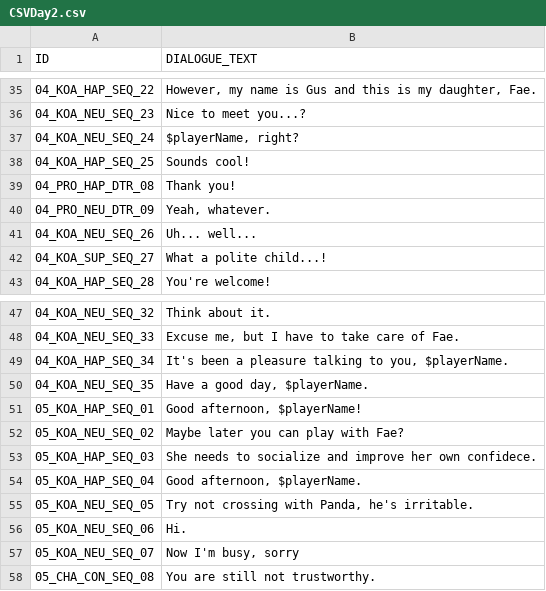
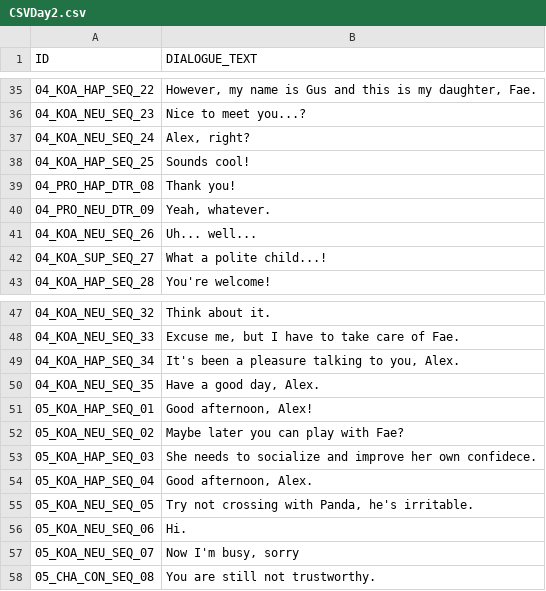
Before and after one commit to llorensri/Marmelade, a CSV file: Game/Assets/Resources/CSVDay2.csv, drawn as a sheet; only a part is shown, gaps mark what is left out.

```diff
--- a/Game/Assets/Resources/CSVDay2.csv
+++ b/Game/Assets/Resources/CSVDay2.csv
@@ -36,3 +36,3 @@ ID	DIALOGUE_TEXT
 04_KOA_NEU_SEQ_23	Nice to meet you...?
-04_KOA_NEU_SEQ_24	$playerName, right?
+04_KOA_NEU_SEQ_24	Alex, right?
 04_KOA_HAP_SEQ_25	Sounds cool!
@@ -48,8 +48,8 @@ ID	DIALOGUE_TEXT
 04_KOA_NEU_SEQ_33	Excuse me, but I have to take care of Fae.
-04_KOA_HAP_SEQ_34	It's been a pleasure talking to you, $playerName.
-04_KOA_NEU_SEQ_35	Have a good day, $playerName.
-05_KOA_HAP_SEQ_01	Good afternoon, $playerName!
+04_KOA_HAP_SEQ_34	It's been a pleasure talking to you, Alex.
+04_KOA_NEU_SEQ_35	Have a good day, Alex.
+05_KOA_HAP_SEQ_01	Good afternoon, Alex!
 05_KOA_NEU_SEQ_02	Maybe later you can play with Fae?
 05_KOA_HAP_SEQ_03	She needs to socialize and improve her own confidece.
-05_KOA_HAP_SEQ_04	Good afternoon, $playerName.
+05_KOA_HAP_SEQ_04	Good afternoon, Alex.
 05_KOA_NEU_SEQ_05	Try not crossing with Panda, he's irritable.
```
Also changed, not shown: 1 other file.
